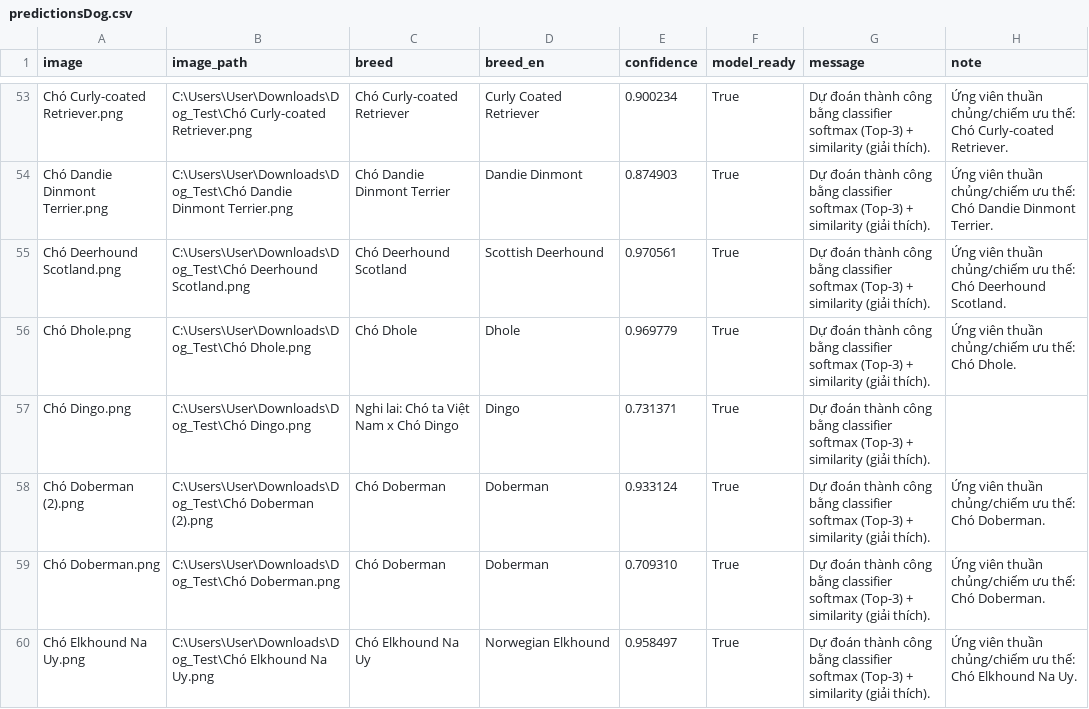
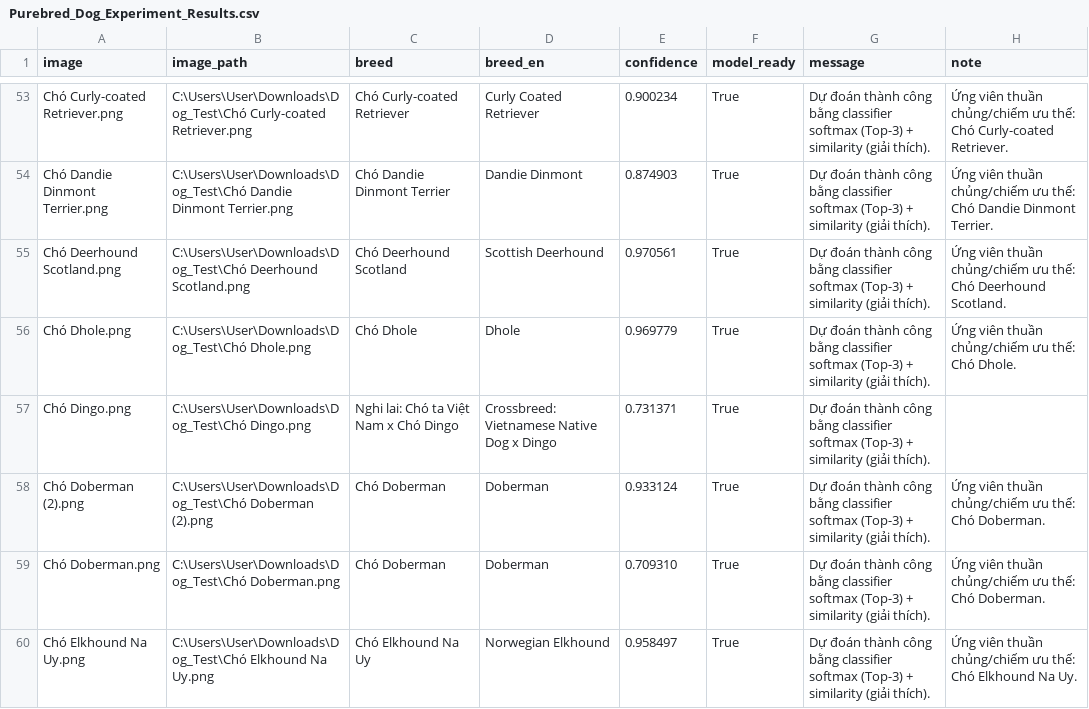
Before and after one commit to nguyeenhoangloi-spec/PetAI, a CSV file: outputs/Purebred_Dog_Experiment_Results.csv (was outputs/predictionsDog.csv), drawn as a sheet; only a part is shown, gaps mark what is left out; the diff covers the shown part only.

```diff
--- a/outputs/predictionsDog.csv
+++ b/outputs/Purebred_Dog_Experiment_Results.csv
@@ -56,3 +56,3 @@ Chó Deerhound Scotland.png,C:\Users\User\Downloads\Dog_Test\Chó Deerhound Scot
 Chó Dhole.png,C:\Users\User\Downloads\Dog_Test\Chó Dhole.png,Chó Dhole,Dhole,0.969779,True,Dự đoán thành công bằng classifier softmax (Top-3) + similarity (giải thích).,Ứng viên thuần chủng/chiếm ưu thế: Chó Dhole.
-Chó Dingo.png,C:\Users\User\Downloads\Dog_Test\Chó Dingo.png,Nghi lai: Chó ta Việt Nam x Chó Dingo,Dingo,0.731371,True,Dự đoán thành công bằng classifier softmax (Top-3) + similarity (giải thích).,
+Chó Dingo.png,C:\Users\User\Downloads\Dog_Test\Chó Dingo.png,Nghi lai: Chó ta Việt Nam x Chó Dingo,Crossbreed: Vietnamese Native Dog x Dingo,0.731371,True,Dự đoán thành công bằng classifier softmax (Top-3) + similarity (giải thích).,
 Chó Doberman (2).png,C:\Users\User\Downloads\Dog_Test\Chó Doberman (2).png,Chó Doberman,Doberman,0.933124,True,Dự đoán thành công bằng classifier softmax (Top-3) + similarity (giải thích).,Ứng viên thuần chủng/chiếm ưu thế: Chó Doberman.
```
Also changed, not shown: 25 edited cells elsewhere in this file, 6 other files.
